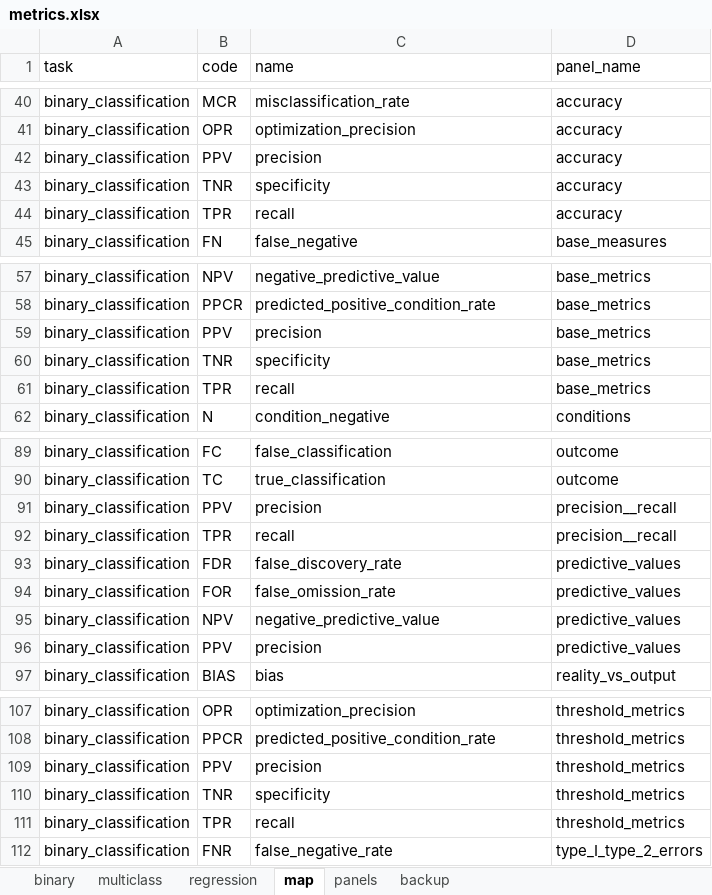
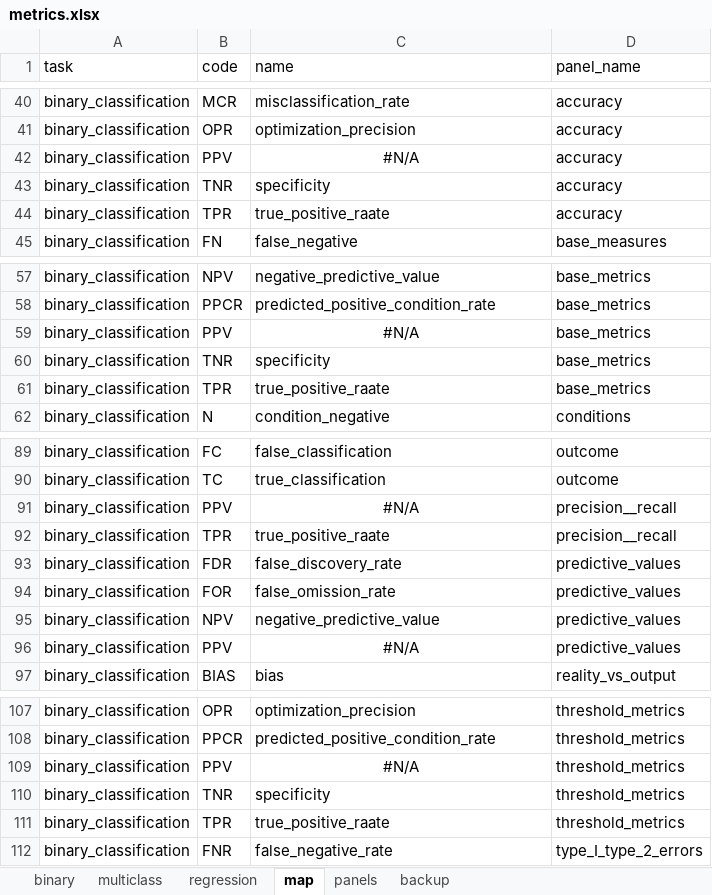
Before and after one commit to decisionscients/MLStudio, an Excel workbook: MLStudio/data/reference/metrics.xlsx, sheet map, drawn as a sheet; only a part is shown, gaps mark what is left out; values as stored, in another font and other column widths than the file's, no borders; the diff covers the shown part only; the diff names each change by its address in the sheet, - before the commit and + after, or states it on an @@ line.

```diff
--- a/MLStudio/data/reference/metrics.xlsx (sheet map)
+++ b/MLStudio/data/reference/metrics.xlsx (sheet map)
-C42 (name): precision
+C42 (name): #N/A
-C42 alignment: left
+C42 alignment: center
-C44 (name): recall
+C44 (name): true_positive_raate
-C59 (name): precision
+C59 (name): #N/A
-C59 alignment: left
+C59 alignment: center
-C61 (name): recall
+C61 (name): true_positive_raate
-C91 (name): precision
+C91 (name): #N/A
-C91 alignment: left
+C91 alignment: center
-C92 (name): recall
+C92 (name): true_positive_raate
-C96 (name): precision
+C96 (name): #N/A
-C96 alignment: left
+C96 alignment: center
-C109 (name): precision
+C109 (name): #N/A
-C109 alignment: left
+C109 alignment: center
-C111 (name): recall
+C111 (name): true_positive_raate
```
Also changed, not shown: 5 edited cells elsewhere in this sheet, sheet binary, sheet multiclass, formulas that keep their value, 26 other files.
